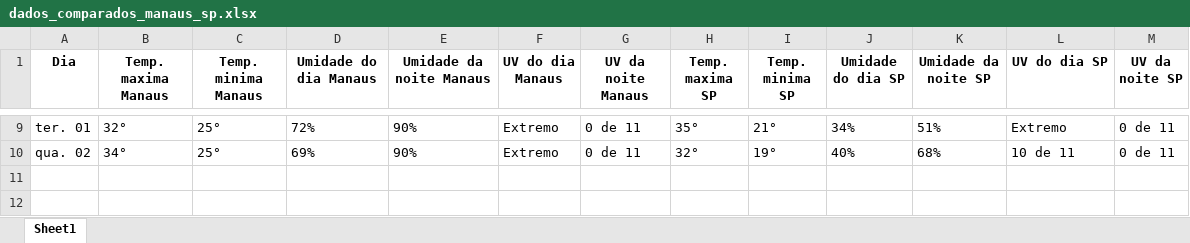
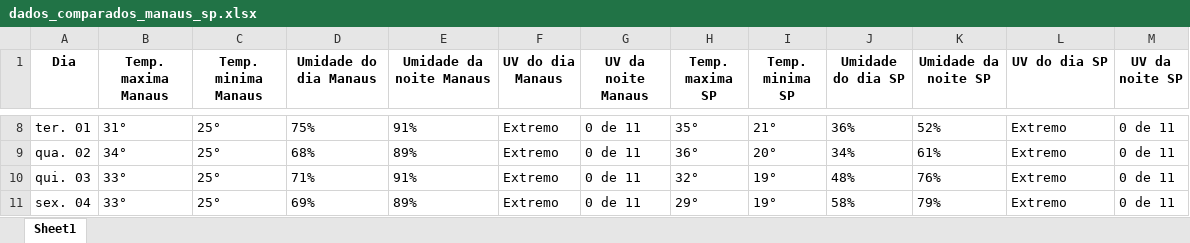
Before and after one commit to Automation-Avengers/Monitor_climatico, an Excel workbook: bot-coleta-de-dados-climáticos/dados_comparados_manaus_sp.xlsx, sheet Sheet1, drawn as a sheet; only a part is shown, gaps mark what is left out; values as stored, in another font and other column widths than the file's, no borders; addresses are those after the commit; the diff covers the shown part only; the diff names each change by its address in the sheet, - before the commit and + after, or states it on an @@ line.

```diff
--- a/bot-coleta-de-dados-climáticos/dados_comparados_manaus_sp.xlsx (sheet Sheet1)
+++ b/bot-coleta-de-dados-climáticos/dados_comparados_manaus_sp.xlsx (sheet Sheet1)
-B8 (Temp. maxima Manaus): 32°
+B8 (Temp. maxima Manaus): 31°
-D8 (Umidade do dia Manaus): 72%
+D8 (Umidade do dia Manaus): 75%
-E8 (Umidade da noite Manaus): 90%
+E8 (Umidade da noite Manaus): 91%
-J8 (Umidade do dia SP): 34%
+J8 (Umidade do dia SP): 36%
-K8 (Umidade da noite SP): 51%
+K8 (Umidade da noite SP): 52%
-D9 (Umidade do dia Manaus): 69%
+D9 (Umidade do dia Manaus): 68%
-E9 (Umidade da noite Manaus): 90%
+E9 (Umidade da noite Manaus): 89%
-H9 (Temp. maxima SP): 32°
+H9 (Temp. maxima SP): 36°
-I9 (Temp. minima SP): 19°
+I9 (Temp. minima SP): 20°
-J9 (Umidade do dia SP): 40%
+J9 (Umidade do dia SP): 34%
-K9 (Umidade da noite SP): 68%
+K9 (Umidade da noite SP): 61%
-L9 (UV do dia SP): 10 de 11
+L9 (UV do dia SP): Extremo
+row 10: qui. 03 | 33° | 25° | 71% | 91% | Extremo | 0 de 11 | 32° | 19° | 48% | 76% | Extremo | 0 de 11
+row 11: sex. 04 | 33° | 25° | 69% | 89% | Extremo | 0 de 11 | 29° | 19° | 58% | 79% | Extremo | 0 de 11
```
Also changed, not shown: 1 removed row and 29 edited cells elsewhere in this sheet, bot-coleta-de-dados-climáticos/dados_clima_manaus.xlsx, bot-coleta-de-dados-climáticos/dados_clima_saopaulo.xlsx, 1 other file.
